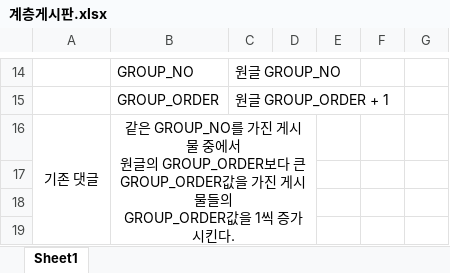
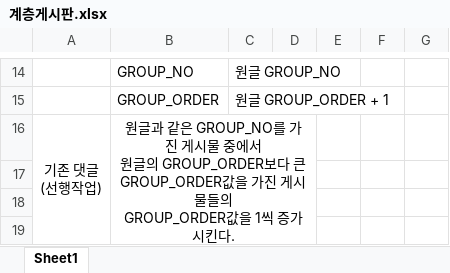
Before and after one commit to goodeeit/springstudy, an Excel workbook: 15_myhome/계층게시판.xlsx, sheet Sheet1, drawn as a sheet; only a part is shown, gaps mark what is left out; values as stored, in another font and other column widths than the file's, no borders; removed rows and columns are numbered as before the commit, all else as after; ↵ is a line break in a cell; the diff names each change by its address in the sheet, - before the commit and + after, or states it on an @@ line.

```diff
--- a/15_myhome/계층게시판.xlsx (sheet Sheet1)
+++ b/15_myhome/계층게시판.xlsx (sheet Sheet1)
-row 16: 기존 댓글 | 같은 GROUP_NO를 가진 게시물 중에서 ↵ 원글의 GROUP_ORDER보다 큰 GROUP_ORDER값을 가진 게시물들의 ↵ GROUP_ORDER값을 1씩 증가시킨다.
+row 16: 기존 댓글 ↵ (선행작업) | 원글과 같은 GROUP_NO를 가진 게시물 중에서 ↵ 원글의 GROUP_ORDER보다 큰 GROUP_ORDER값을 가진 게시물들의 ↵ GROUP_ORDER값을 1씩 증가시킨다.
```
Also changed, not shown: 6 other files.
